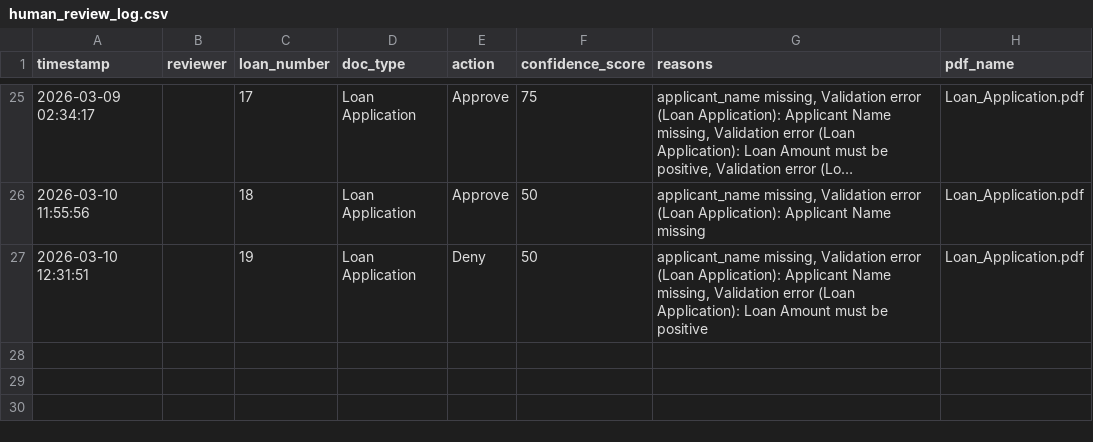
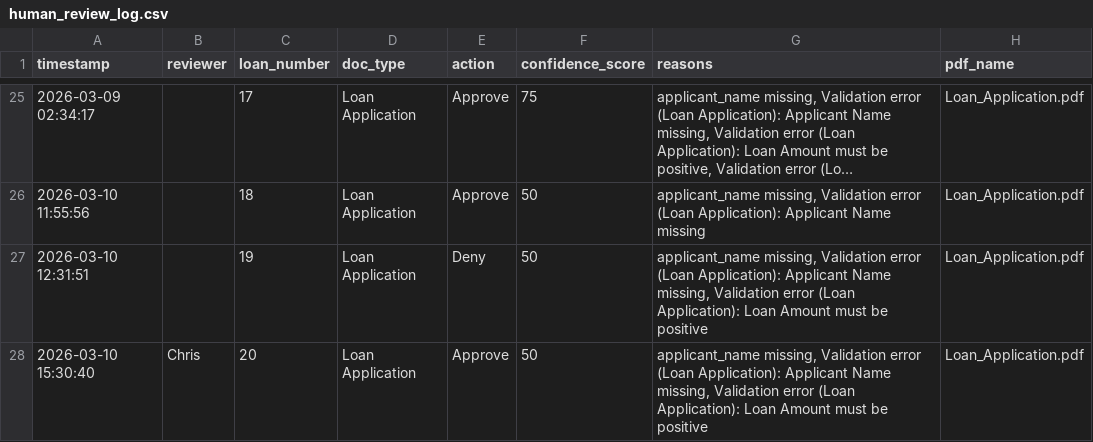
Before and after one commit to obizues/AI-Governance-Platform, a CSV file: logs/human_review_log.csv, drawn as a sheet; only a part is shown, gaps mark what is left out; long unchanged cells end in …; the diff names each change by its address in the sheet, - before the commit and + after, or states it on an @@ line.

```diff
--- a/logs/human_review_log.csv
+++ b/logs/human_review_log.csv
+row 28: 2026-03-10 15:30:40 | Chris | 20 | Loan Application | Approve | 50 | applicant_name missing, Validation error (Loan Application): Applicant Name missing, Validation error (Loan Application): Loan Amount must be positive | Loan_Application.pdf
```
Also changed, not shown: 2 other files.
